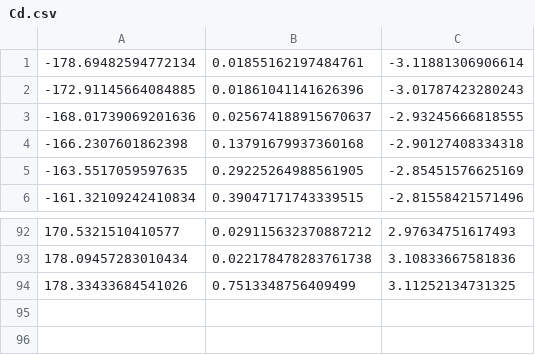
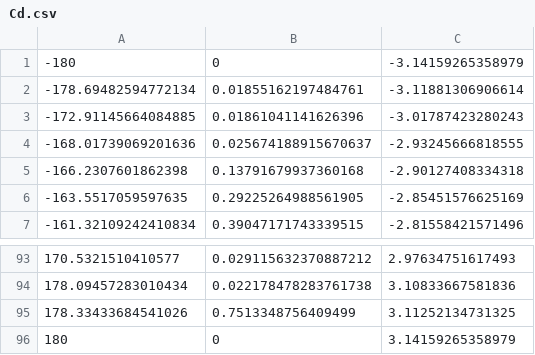
Before and after one commit to Meenu5/Design-of-Boomerang, a CSV file: Cd.csv, drawn as a sheet; only a part is shown, gaps mark what is left out; the diff names each change by its address in the sheet, - before the commit and + after, or states it on an @@ line.

```diff
--- a/Cd.csv
+++ b/Cd.csv
+row 1: -180 | 0 | -3.14159265358979
+row 96: 180 | 0 | 3.14159265358979
```
Also changed, not shown: Cm.csv, 17 other files.
